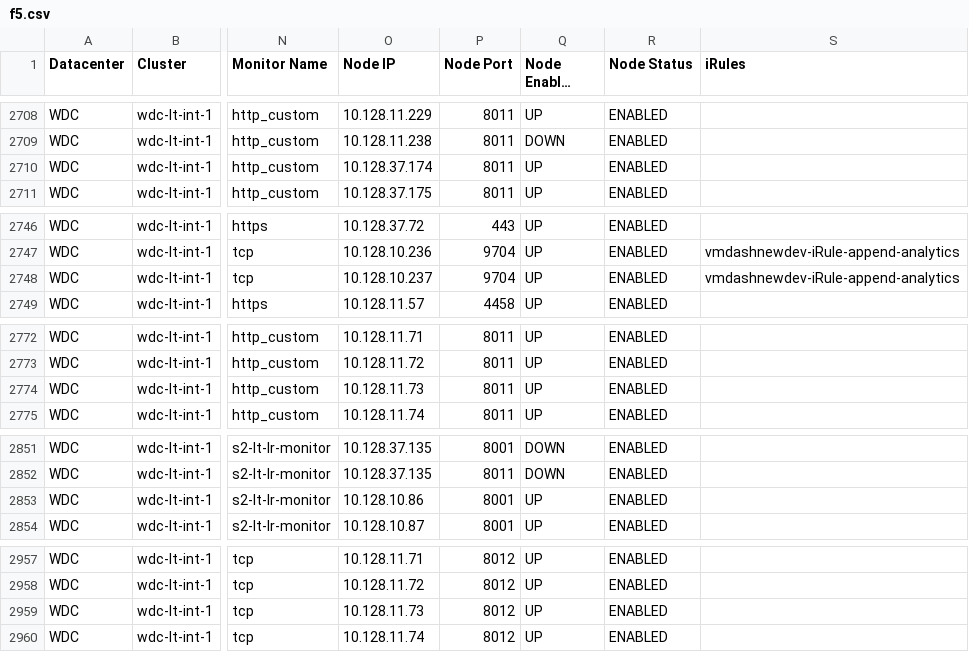
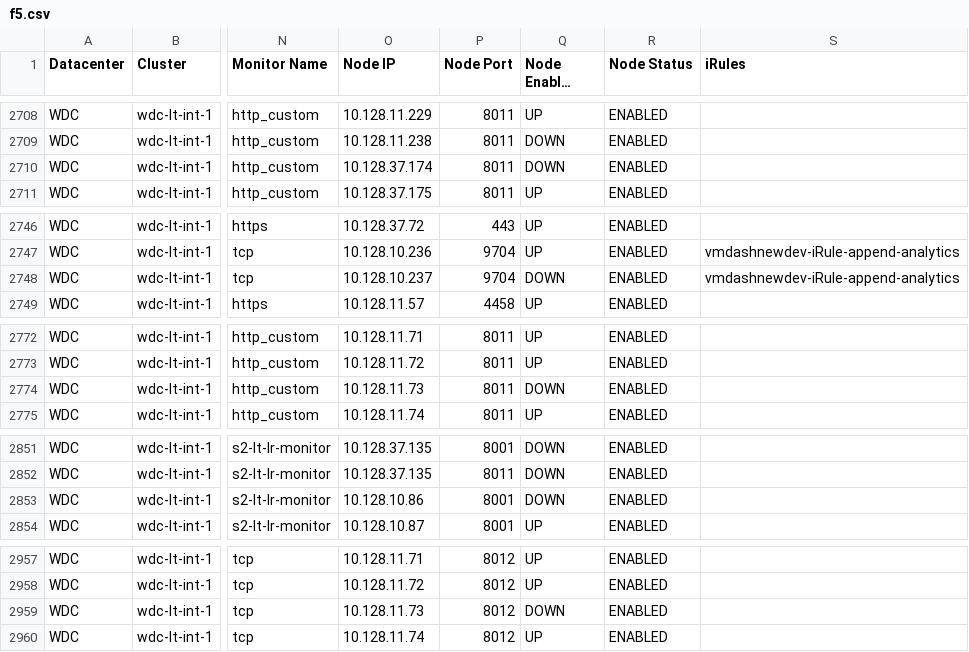
Before and after one commit to vijayajyothi/planning, a CSV file: csv_data/f5/f5.csv, drawn as a sheet; only a part is shown, gaps mark what is left out; long unchanged cells end in …; the diff covers the shown part only; the diff names each change by its address in the sheet, - before the commit and + after, or states it on an @@ line.

```diff
--- a/csv_data/f5/f5.csv
+++ b/csv_data/f5/f5.csv
-Q2710 (Node Enabled State): UP
+Q2710 (Node Enabled State): DOWN
-Q2748 (Node Enabled State): UP
+Q2748 (Node Enabled State): DOWN
-Q2774 (Node Enabled State): UP
+Q2774 (Node Enabled State): DOWN
-Q2853 (Node Enabled State): UP
+Q2853 (Node Enabled State): DOWN
-Q2959 (Node Enabled State): UP
+Q2959 (Node Enabled State): DOWN
```
Also changed, not shown: 2 moved rows and 6 edited cells elsewhere in this file, csv_data/f5/f5device_update.csv, 5 other files.
